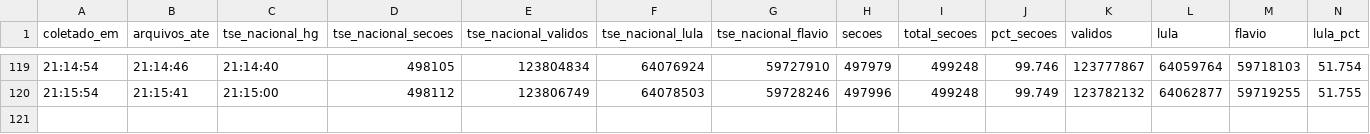
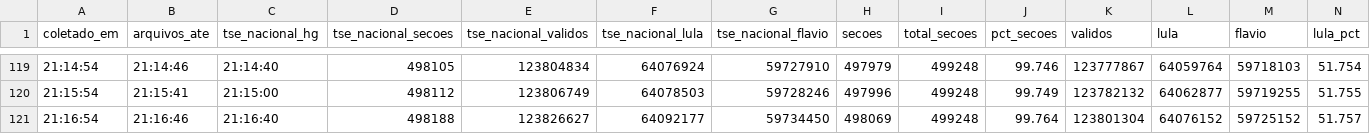
Before and after one commit to fgfarma1-art/FG-NEGOCIOS, a CSV file: apuracao_norte_2022/historico_2t_2026_nacional.csv, drawn as a sheet; only a part is shown, gaps mark what is left out; rows hold the shown columns only; the diff names each change by its address in the sheet, - before the commit and + after, or states it on an @@ line.

```diff
--- a/apuracao_norte_2022/historico_2t_2026_nacional.csv
+++ b/apuracao_norte_2022/historico_2t_2026_nacional.csv
+row 121: 21:16:54 | 21:16:46 | 21:16:40 | 498188 | 123826627 | 64092177 | 59734450 | 498069 | 499248 | 99.764 | 123801304 | 64076152 | 59725152 | 51.757
```
Also changed, not shown: apuracao_norte_2022/historico_2t_2026_uf.csv.
